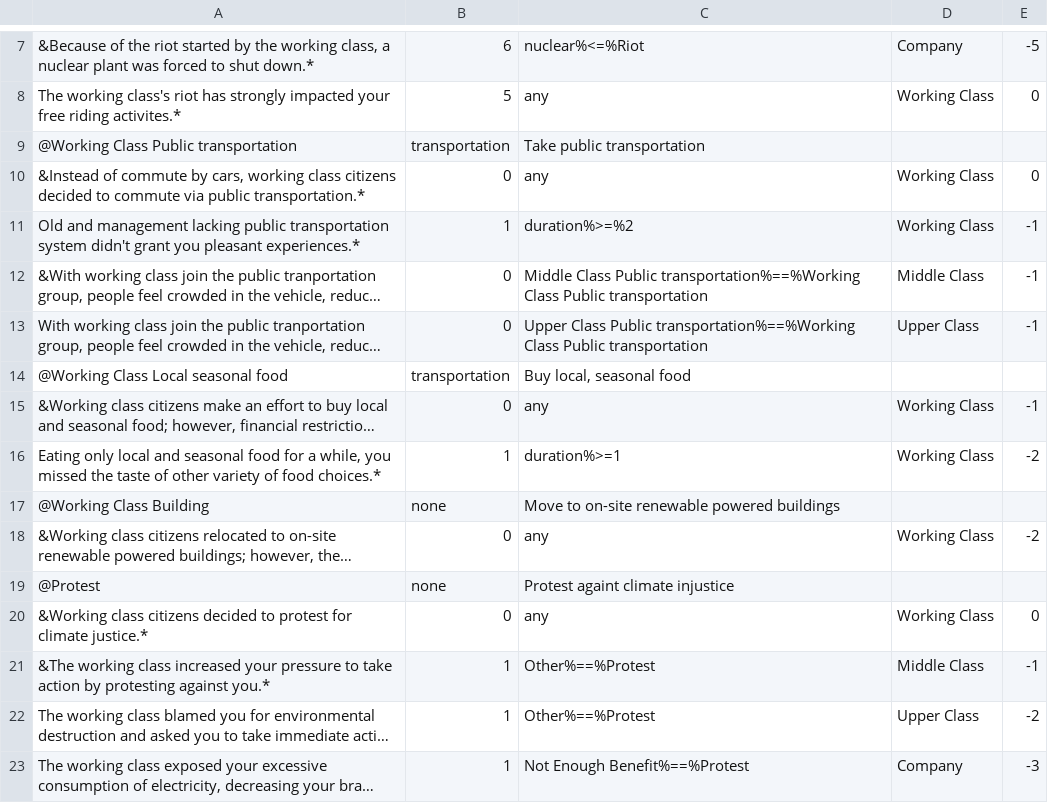
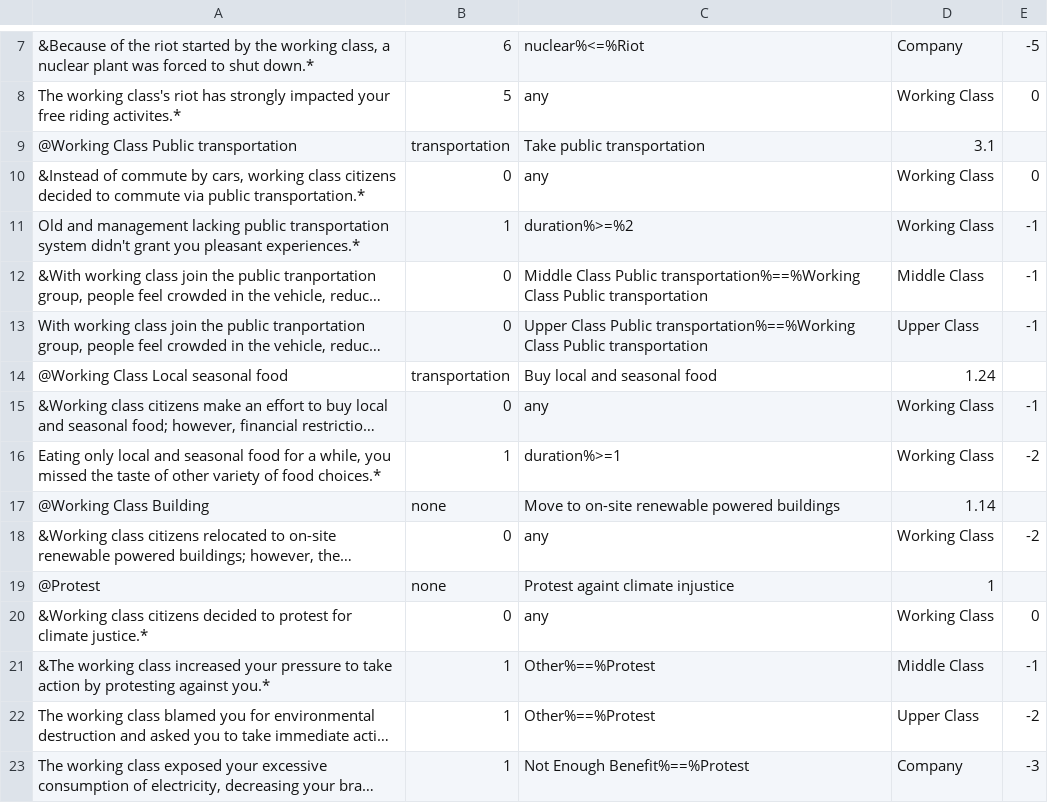
Before and after one commit to Talking-Chicken/This_Is_Not_A_Drill, a CSV file: Assets/CSV/cards csv - Sheet1.csv, drawn as a sheet; only a part is shown, gaps mark what is left out; long unchanged cells end in …; the diff covers the shown part only; the diff names each change by its address in the sheet, - before the commit and + after, or states it on an @@ line.

```diff
--- a/Assets/CSV/cards csv - Sheet1.csv
+++ b/Assets/CSV/cards csv - Sheet1.csv
-D9: (empty)
+D9: 3.1
-C14: Buy local, seasonal food
+C14: Buy local and seasonal food
-D14: (empty)
+D14: 1.24
-D17: (empty)
+D17: 1.14
-D19: (empty)
+D19: 1
```
Also changed, not shown: 1 added row, 1 removed row, 1 moved row and 33 edited cells elsewhere in this file, 49 other files.
